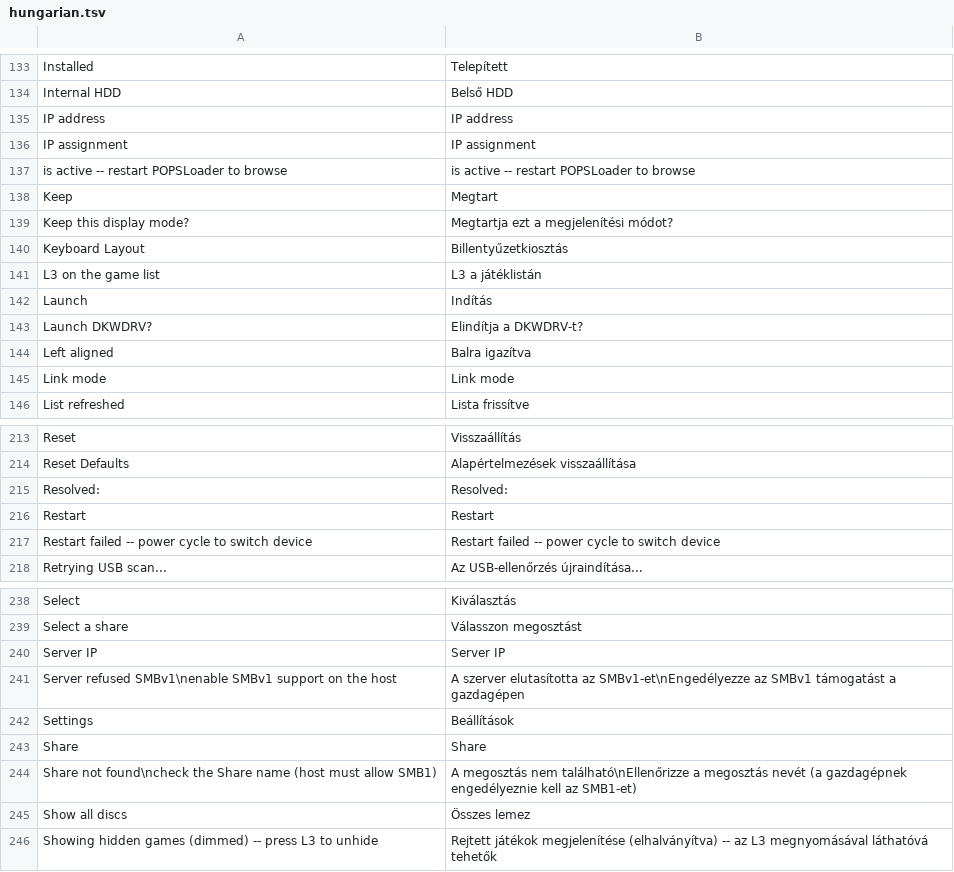
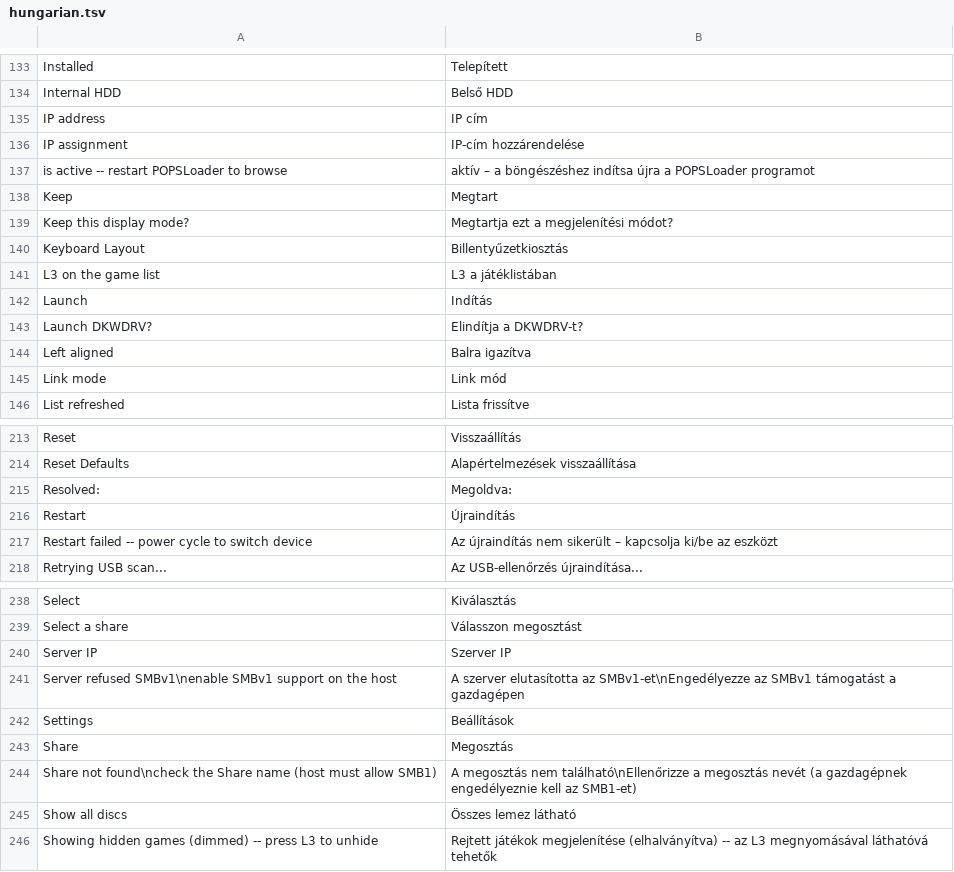
Before and after one commit to NathanNeurotic/POPSLoader, a TSV file: docs/translations/hungarian.tsv, drawn as a sheet; only a part is shown, gaps mark what is left out; the diff covers the shown part only.

Commit message:
Update hungarian.tsv

```diff
--- a/docs/translations/hungarian.tsv
+++ b/docs/translations/hungarian.tsv
@@ -134,5 +134,5 @@ Installed	Telepített
 Internal HDD	Belső HDD
-IP address	IP address
-IP assignment	IP assignment
-is active -- restart POPSLoader to browse	is active -- restart POPSLoader to browse
+IP address	IP cím
+IP assignment	IP-cím hozzárendelése
+is active -- restart POPSLoader to browse	aktív – a böngészéshez indítsa újra a POPSLoader programot
 Keep	Megtart
@@ -140,3 +140,3 @@ Keep this display mode?	Megtartja ezt a megjelenítési módot?
 Keyboard Layout	Billentyűzetkiosztás
-L3 on the game list	L3 a játéklistán
+L3 on the game list	L3 a játéklistában
 Launch	Indítás
@@ -144,3 +144,3 @@ Launch DKWDRV?	Elindítja a DKWDRV-t?
 Left aligned	Balra igazítva
-Link mode	Link mode
+Link mode	Link mód
 List refreshed	Lista frissítve
@@ -214,5 +214,5 @@ Reset	Visszaállítás
 Reset Defaults	Alapértelmezések visszaállítása
-Resolved:	Resolved:
-Restart	Restart
-Restart failed -- power cycle to switch device	Restart failed -- power cycle to switch device
+Resolved:	Megoldva:
+Restart	Újraindítás
+Restart failed -- power cycle to switch device	Az újraindítás nem sikerült – kapcsolja ki/be az eszközt
 Retrying USB scan...	Az USB-ellenőrzés újraindítása...
@@ -239,8 +239,8 @@ Select	Kiválasztás
 Select a share	Válasszon megosztást
-Server IP	Server IP
+Server IP	Szerver IP
 Server refused SMBv1\nenable SMBv1 support on the host	A szerver elutasította az SMBv1-et\nEngedélyezze az SMBv1 támogatást a gazdagépen
 Settings	Beállítások
-Share	Share
+Share	Megosztás
 Share not found\ncheck the Share name (host must allow SMB1)	A megosztás nem található\nEllenőrizze a megosztás nevét (a gazdagépnek engedélyeznie kell az SMB1-et)
-Show all discs	Összes lemez
+Show all discs	Összes lemez látható
 Showing hidden games (dimmed) -- press L3 to unhide	Rejtett játékok megjelenítése (elhalványítva) -- az L3 megnyomásával láthatóvá tehetők
```
Also changed, not shown: 13 edited cells elsewhere in this file.
